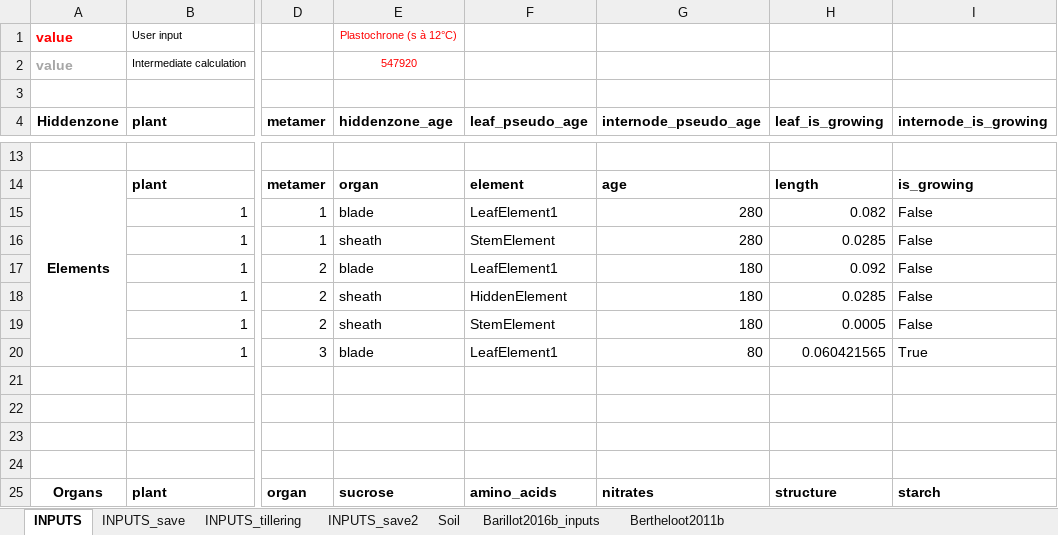
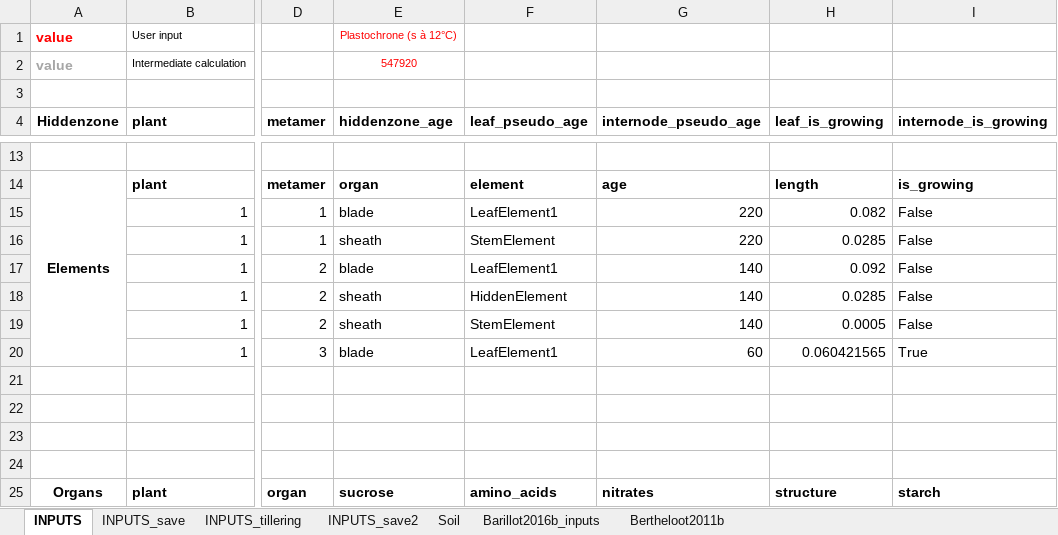
Before and after one commit to openalea-incubator/fspm-wheat, an Excel workbook: branches/tillering_hack/fspmwheat/inputs/Generate_inputs.xlsx, sheet INPUTS, drawn as a sheet; only a part is shown, gaps mark what is left out; values as stored, in another font and other column widths than the file's, no borders; the diff names each change by its address in the sheet, - before the commit and + after, or states it on an @@ line.

```diff
--- a/branches/tillering_hack/fspmwheat/inputs/Generate_inputs.xlsx (sheet INPUTS)
+++ b/branches/tillering_hack/fspmwheat/inputs/Generate_inputs.xlsx (sheet INPUTS)
-G15:G16 (internode_pseudo_age): 280
+G15:G16 (internode_pseudo_age): 220
-G17:G19 (internode_pseudo_age): 180
+G17:G19 (internode_pseudo_age): 140
-G20 (internode_pseudo_age): 80
+G20 (internode_pseudo_age): 60
```
Also changed, not shown: sheet INPUTS_tillering, 1 other file.
